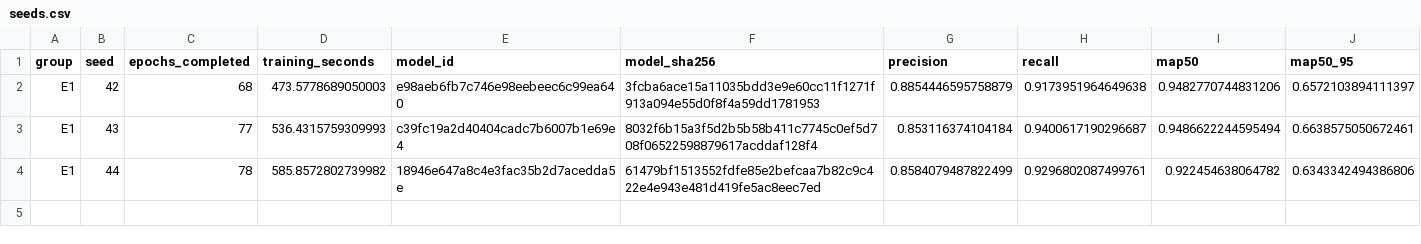
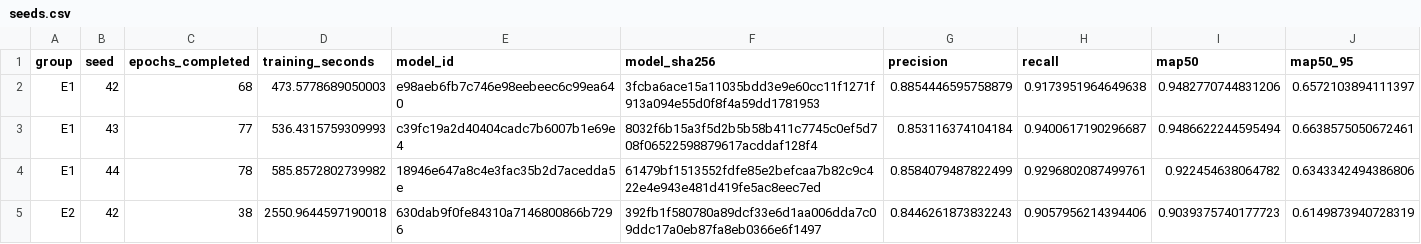
Before and after one commit to hua1736463307-debug/bysj, a CSV file: docs/experiments/2026-10-22/seeds.csv, drawn as a sheet; the diff names each change by its address in the sheet, - before the commit and + after, or states it on an @@ line.

Commit message:
Record first tiled-training seed including lower test performance

```diff
--- a/docs/experiments/2026-10-22/seeds.csv
+++ b/docs/experiments/2026-10-22/seeds.csv
+row 5: E2 | 42 | 38 | 2550.9644597190018 | 630dab9f0fe84310a7146800866b7296 | 392fb1f580780a89dcf33e6d1aa006dda7c09ddc17a0eb87fa8eb0366e6f1497 | 0.8446261873832243 | 0.9057956214394406 | 0.9039375740177723 | 0.6149873940728319
```
Also changed, not shown: 10 other files.
